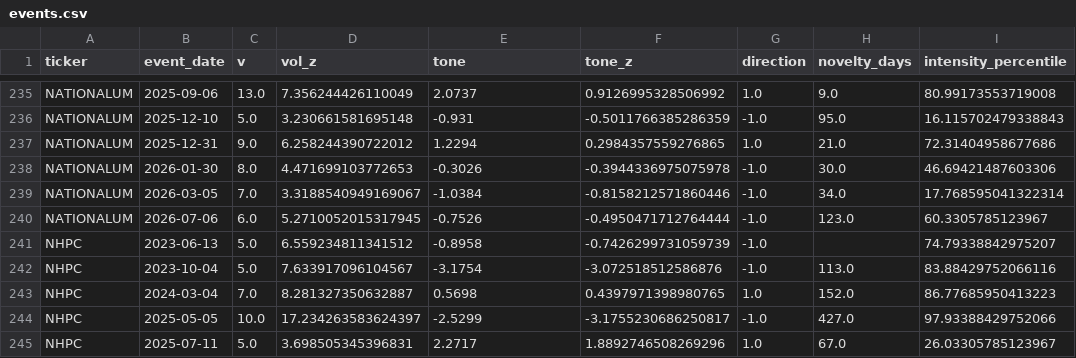
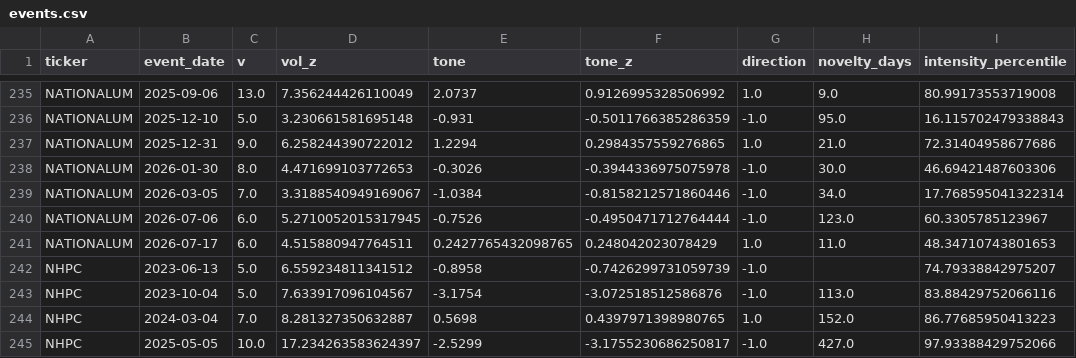
Before and after one commit to vivektmurali/obscura-intel, a CSV file: data/live/events.csv, drawn as a sheet; only a part is shown, gaps mark what is left out; the shorter side is filled out with more unchanged rows; the diff names each change by its address in the sheet, - before the commit and + after, or states it on an @@ line.

Commit message:
data: 2026-07-20 daily ingest

```diff
--- a/data/live/events.csv
+++ b/data/live/events.csv
+row 241: NATIONALUM | 2026-07-17 | 6.0 | 4.515880947764511 | 0.2427765432098765 | 0.248042023078429 | 1.0 | 11.0 | 48.34710743801653
```
Also changed, not shown: 46 other files.
